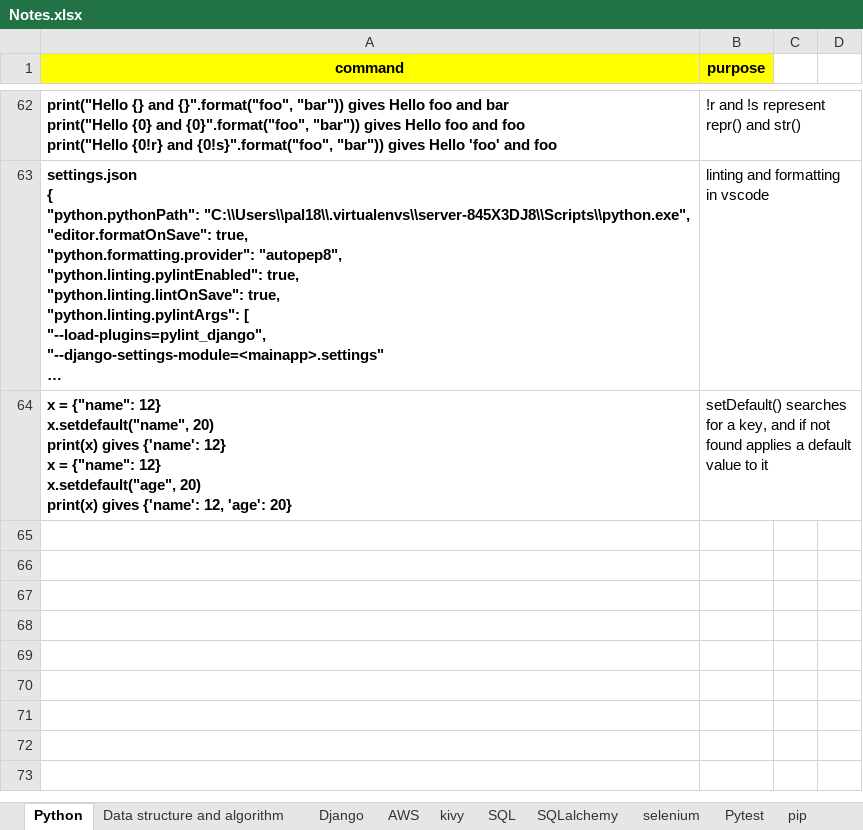
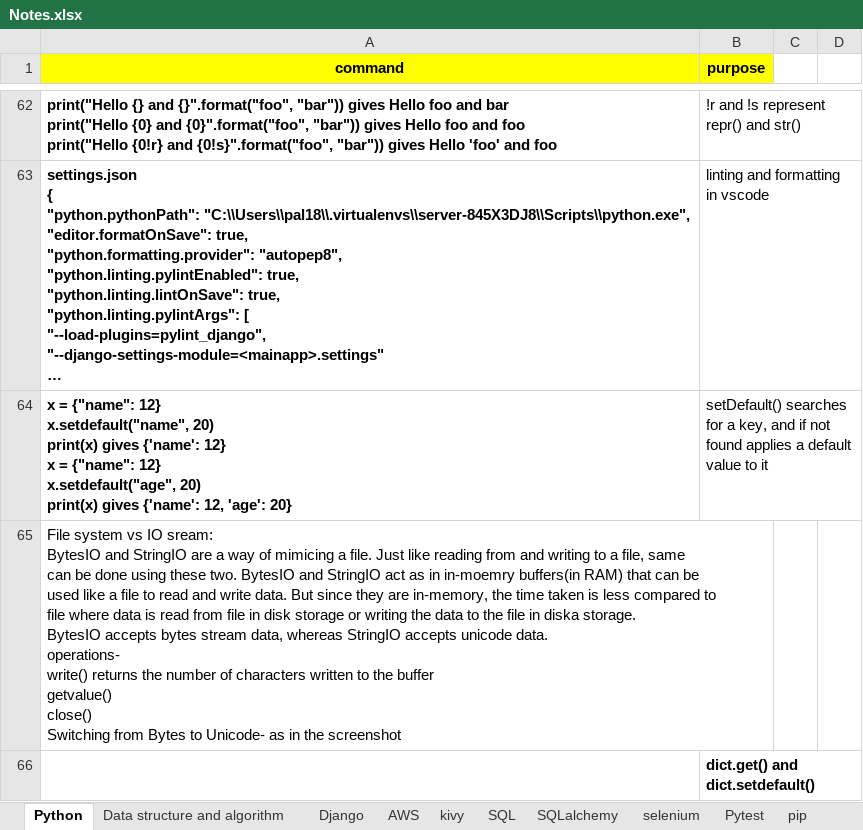
Before and after one commit to shamitabh/notes, an Excel workbook: Notes.xlsx, sheet Python, drawn as a sheet; only a part is shown, gaps mark what is left out; long unchanged cells end in …; values as stored, in another font and other column widths than the file's, no borders; charts and pictures not drawn; ↵ is a line break in a cell; the diff covers the shown part only; the diff names each change by its address in the sheet, - before the commit and + after, or states it on an @@ line.

```diff
--- a/Notes.xlsx (sheet Python)
+++ b/Notes.xlsx (sheet Python)
+row 65: File system vs IO sream: ↵ BytesIO and StringIO are a way of mimicing a file. Just like reading from and writing to a file, same ↵ can be done using these two. BytesIO and StringIO act as in in-moemry buffers(in RAM) that can be ↵ used like a file to read and write data. But since they are in-memory, the time taken is less compared to ↵ file where data is read from file in disk storage or writing the data to the file in diska storage. ↵ BytesIO accepts bytes stream data, whereas StringIO accepts unicode data. ↵ operations- ↵ write() returns the number of characters written to the buffer ↵ getvalue() ↵ close() ↵ Switching from Bytes to Unicode- as in the screenshot
+row 66:  | dict.get() and dict.setdefault()
```
Also changed, not shown: 1 added row and 1 edited cell elsewhere in this sheet, sheet Django, other sheet tabs, charts or pictures.
